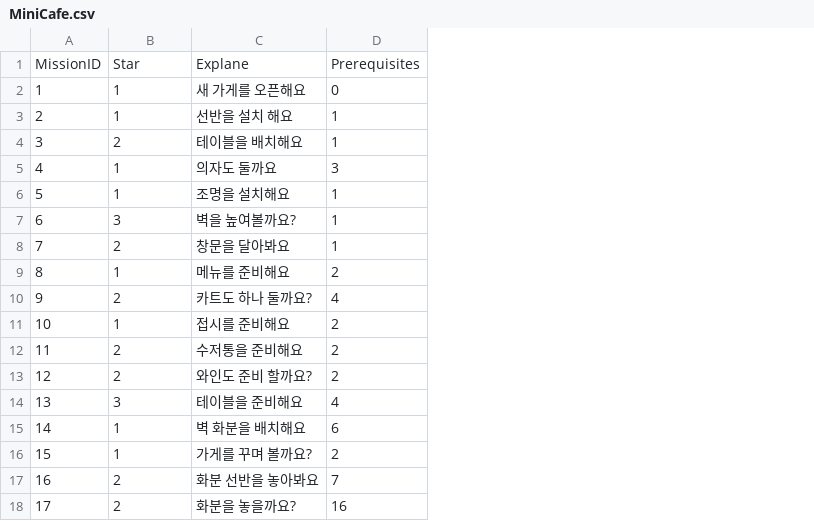
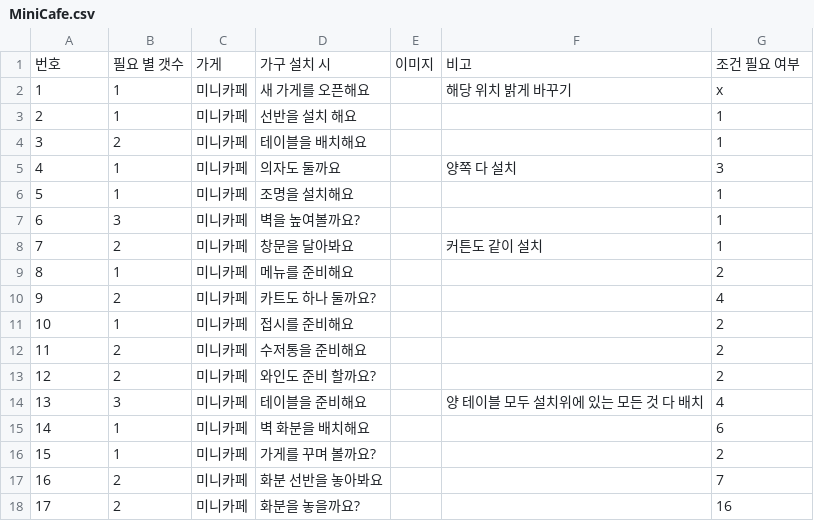
Before and after one commit to tcf1121/Pangtastic, a CSV file: Assets/CSV/Mission/MiniCafe.csv, drawn as a sheet; removed rows and columns are numbered as before the commit, all else as after; the diff names each change by its address in the sheet, - before the commit and + after, or states it on an @@ line.

```diff
--- a/Assets/CSV/Mission/MiniCafe.csv
+++ b/Assets/CSV/Mission/MiniCafe.csv
+column C, rows 2-18: all 미니카페
+column E, empty
+column F, rows 2-14: 해당 위치 밝게 바꾸기 |  |  | 양쪽 다 설치 |  |  | 커튼도 같이 설치 |  |  |  |  |  | 양 테이블 모두 설치위에 있는 모든 것 다 배치
-row 1: MissionID | Star | Explane | Prerequisites
+row 1: 번호 | 필요 별 갯수 | 가게 | 가구 설치 시 | 이미지 | 비고 | 조건 필요 여부
-G2: 0
+G2: x
```
Also changed, not shown: Assets/CSV/Mission/Cafe.csv, Assets/CSV/Mission/Donut.csv, 36 other files.
